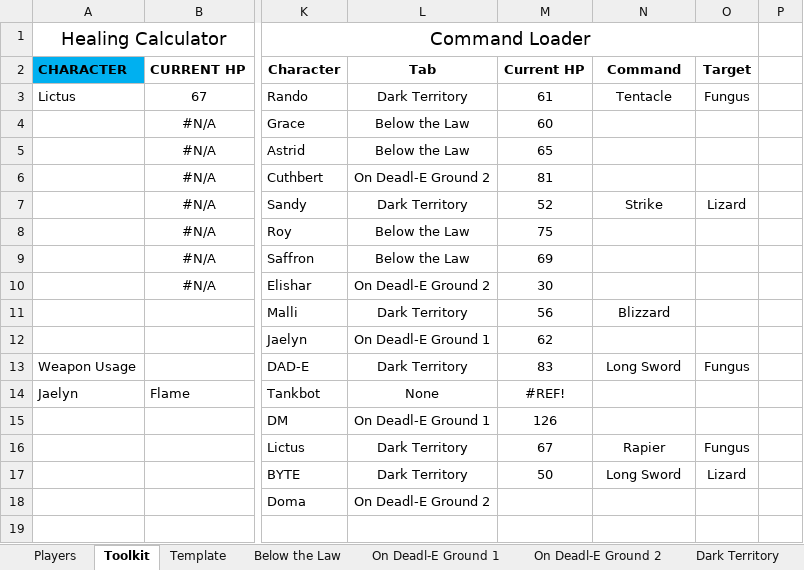
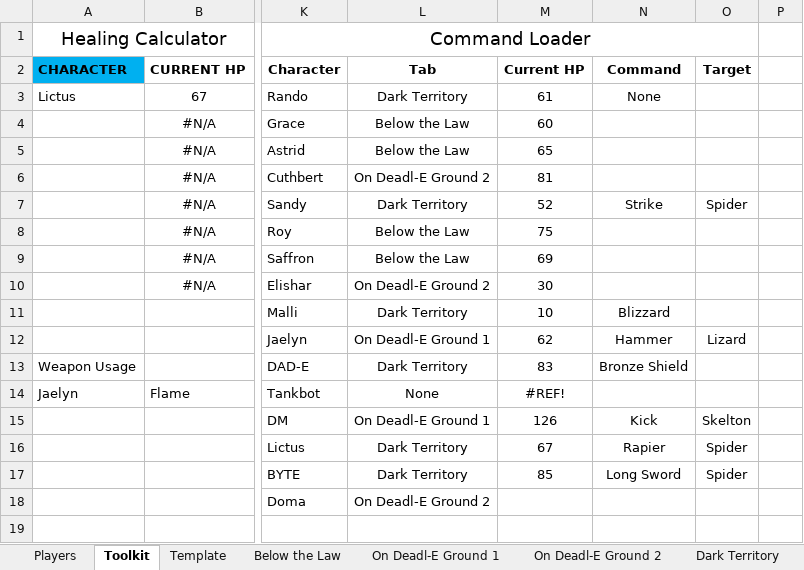
Before and after one commit to ActionIV/pillar, an Excel workbook: Battle Log.xlsm, sheet Toolkit, drawn as a sheet; only a part is shown, gaps mark what is left out; values as stored, in another font and other column widths than the file's, no borders; charts and pictures not drawn; the diff names each change by its address in the sheet, - before the commit and + after, or states it on an @@ line.

```diff
--- a/Battle Log.xlsm (sheet Toolkit)
+++ b/Battle Log.xlsm (sheet Toolkit)
-N3 (Command): Tentacle
+N3 (Command): None
-O3 (Target): Fungus
+O3 (Target): (empty)
-O7 (Target): Lizard
+O7 (Target): Spider
-M11 (Current HP): 56
+M11 (Current HP): 10
-N12 (Command): (empty)
+N12 (Command): Hammer
-O12 (Target): (empty)
+O12 (Target): Lizard
-N13 (Command): Long Sword
+N13 (Command): Bronze Shield
-O13 (Target): Fungus
+O13 (Target): (empty)
-N15 (Command): (empty)
+N15 (Command): Kick
-O15 (Target): (empty)
+O15 (Target): Skelton
-O16 (Target): Fungus
+O16 (Target): Spider
-M17 (Current HP): 50
+M17 (Current HP): 85
-O17 (Target): Lizard
+O17 (Target): Spider
```
Also changed, not shown: sheet Dark Territory, sheet Players, sheet On Deadl-E Ground 1, formulas that keep their value, Battle Results.xlsx, FFL2 Data.xlsx, 2 other files.
